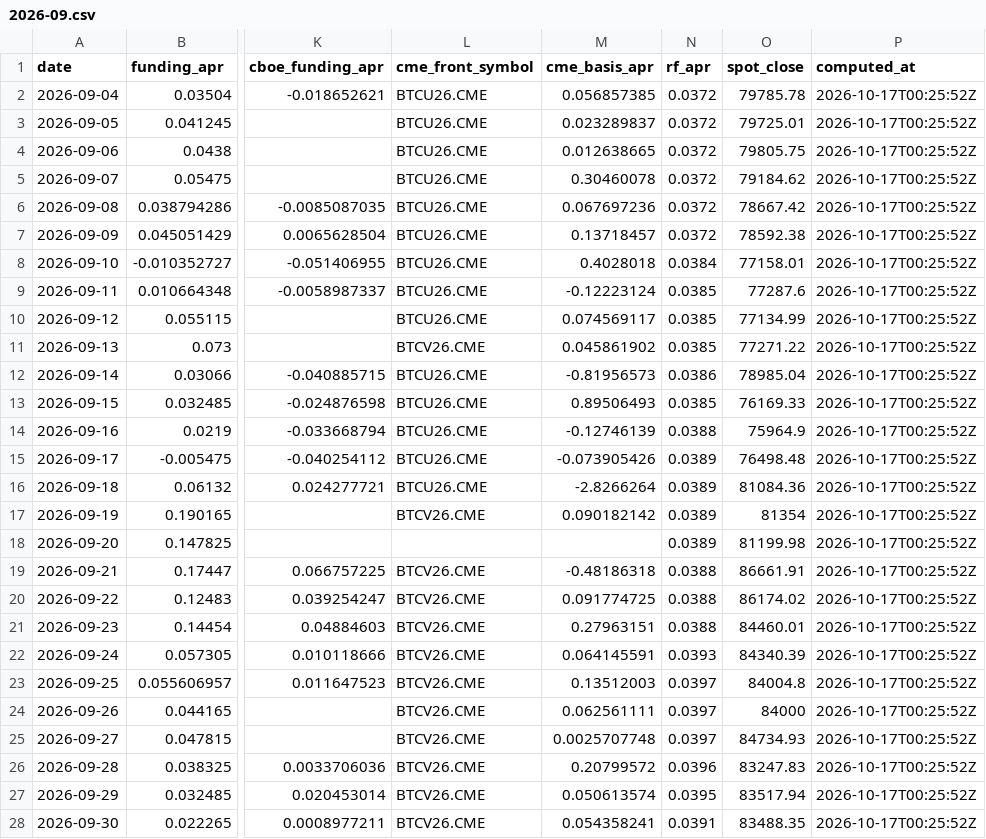
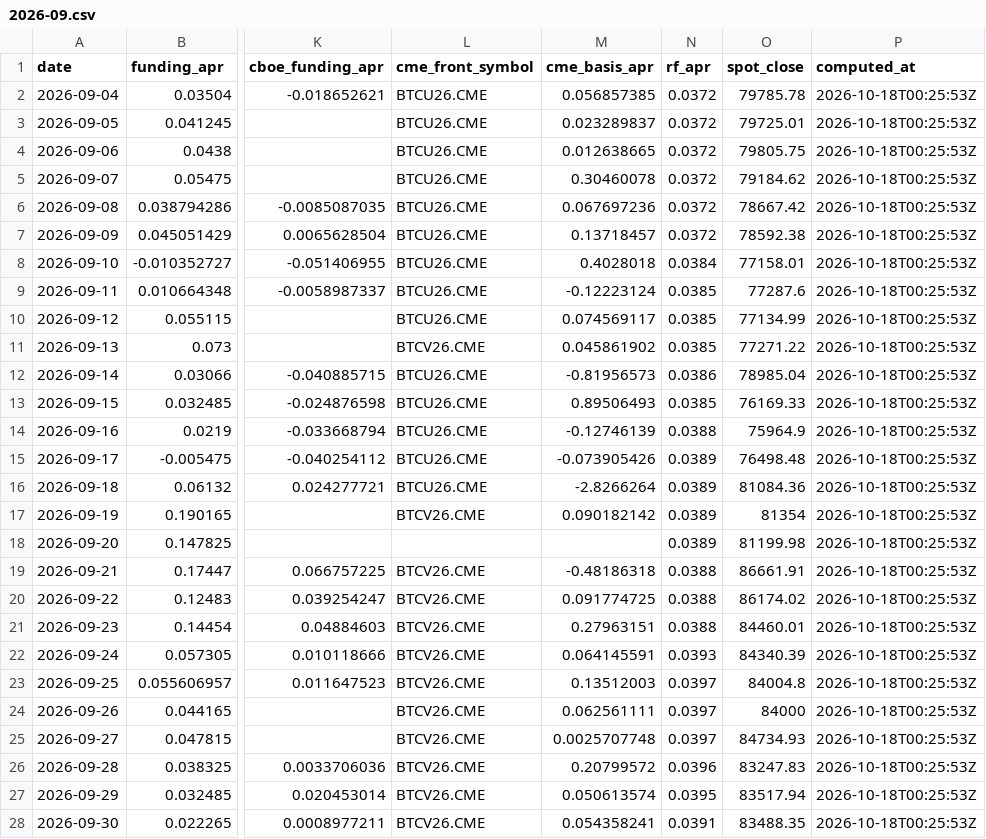
Before and after one commit to luke-cramer/ai-trading, a CSV file: data/carry/daily/2026-09.csv, drawn as a sheet; only a part is shown, gaps mark what is left out; the diff names each change by its address in the sheet, - before the commit and + after, or states it on an @@ line.

```diff
--- a/data/carry/daily/2026-09.csv
+++ b/data/carry/daily/2026-09.csv
-P2:P28 (computed_at): 2026-10-17T00:25:52Z
+P2:P28 (computed_at): 2026-10-18T00:25:53Z
```
Also changed, not shown: data/carry/cme/2026-10.csv, data/carry/daily/2026-10.csv, 8 other files.
